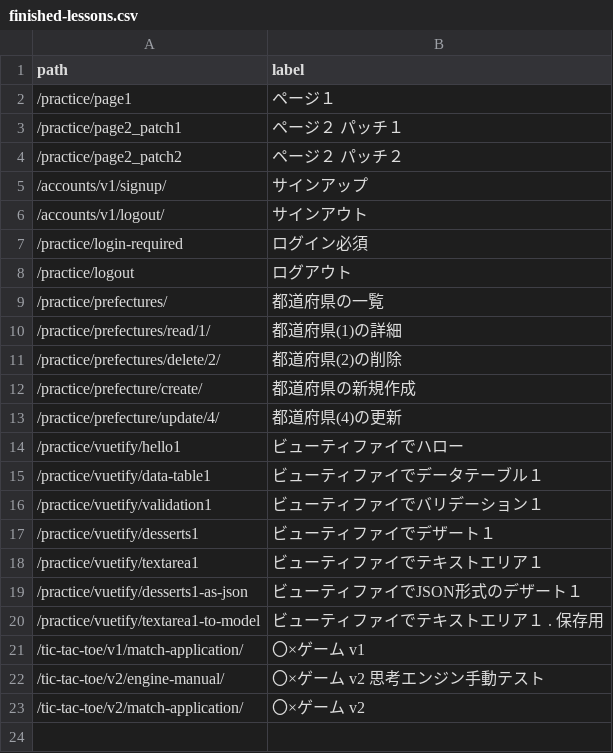
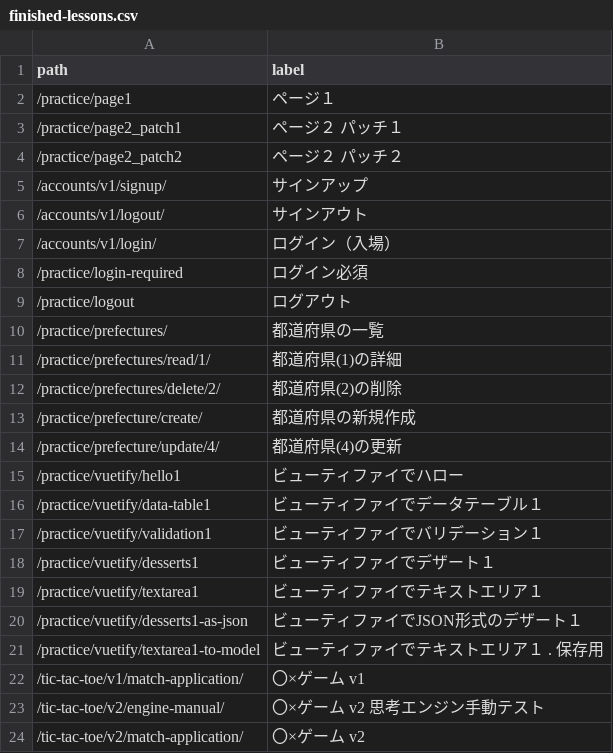
Before and after one commit to muzudho/django-practice2, a CSV file: host1/apps1/portal/data/finished-lessons.csv, drawn as a sheet.

```diff
--- a/host1/apps1/portal/data/finished-lessons.csv
+++ b/host1/apps1/portal/data/finished-lessons.csv
@@ -6,2 +6,3 @@ path,label
 /accounts/v1/logout/,サインアウト
+/accounts/v1/login/,ログイン（入場）
 /practice/login-required,ログイン必須
```
Also changed, not shown: 1 other file.
